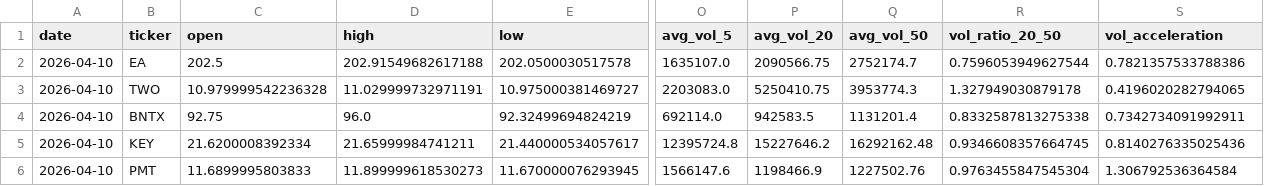
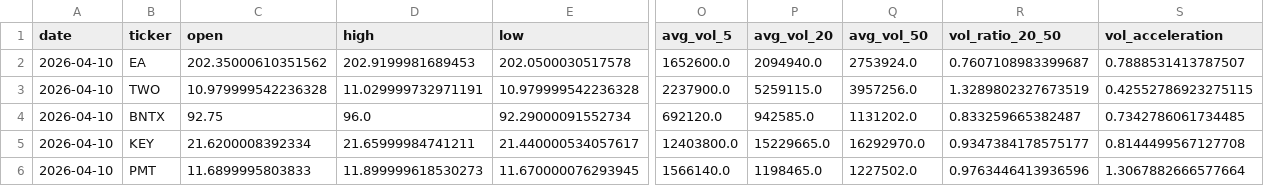
Before and after one commit to mrpink970/sector-research-system, a CSV file: data/stocks/stock_breakout_candidates_history.csv, drawn as a sheet; only a part is shown, gaps mark what is left out; the diff covers the shown part only; the diff names each change by its address in the sheet, - before the commit and + after, or states it on an @@ line.

```diff
--- a/data/stocks/stock_breakout_candidates_history.csv
+++ b/data/stocks/stock_breakout_candidates_history.csv
-C2 (open): 202.5
+C2 (open): 202.35000610351562
-D2 (high): 202.91549682617188
+D2 (high): 202.9199981689453
-O2 (avg_vol_5): 1635107.0
+O2 (avg_vol_5): 1652600.0
-P2 (avg_vol_20): 2090566.75
+P2 (avg_vol_20): 2094940.0
-Q2 (avg_vol_50): 2752174.7
+Q2 (avg_vol_50): 2753924.0
-R2 (vol_ratio_20_50): 0.7596053949627544
+R2 (vol_ratio_20_50): 0.7607108983399687
-S2 (vol_acceleration): 0.7821357533788386
+S2 (vol_acceleration): 0.7888531413787507
-E3 (low): 10.975000381469727
+E3 (low): 10.979999542236328
-O3 (avg_vol_5): 2203083.0
+O3 (avg_vol_5): 2237900.0
-P3 (avg_vol_20): 5250410.75
+P3 (avg_vol_20): 5259115.0
-Q3 (avg_vol_50): 3953774.3
+Q3 (avg_vol_50): 3957256.0
-R3 (vol_ratio_20_50): 1.327949030879178
+R3 (vol_ratio_20_50): 1.3289802327673519
-S3 (vol_acceleration): 0.4196020282794065
+S3 (vol_acceleration): 0.42552786923275115
-E4 (low): 92.32499694824219
+E4 (low): 92.29000091552734
-O4 (avg_vol_5): 692114.0
+O4 (avg_vol_5): 692120.0
-P4 (avg_vol_20): 942583.5
+P4 (avg_vol_20): 942585.0
-Q4 (avg_vol_50): 1131201.4
+Q4 (avg_vol_50): 1131202.0
-R4 (vol_ratio_20_50): 0.8332587813275338
+R4 (vol_ratio_20_50): 0.833259665382487
-S4 (vol_acceleration): 0.7342734091992911
+S4 (vol_acceleration): 0.7342786061734485
-O5 (avg_vol_5): 12395724.8
+O5 (avg_vol_5): 12403800.0
-P5 (avg_vol_20): 15227646.2
+P5 (avg_vol_20): 15229665.0
-Q5 (avg_vol_50): 16292162.48
+Q5 (avg_vol_50): 16292970.0
-R5 (vol_ratio_20_50): 0.9346608357664745
+R5 (vol_ratio_20_50): 0.9347384178575177
-S5 (vol_acceleration): 0.8140276335025436
+S5 (vol_acceleration): 0.8144499567127708
-O6 (avg_vol_5): 1566147.6
+O6 (avg_vol_5): 1566140.0
-P6 (avg_vol_20): 1198466.9
+P6 (avg_vol_20): 1198465.0
-Q6 (avg_vol_50): 1227502.76
+Q6 (avg_vol_50): 1227502.0
-R6 (vol_ratio_20_50): 0.9763455847545304
+R6 (vol_ratio_20_50): 0.9763446413936596
-S6 (vol_acceleration): 1.306792536364584
+S6 (vol_acceleration): 1.3067882666577664
```
Also changed, not shown: 75 edited cells elsewhere in this file, data/stocks/dashboard_data.csv, data/stocks/pending_entries.csv, 5 other files.
